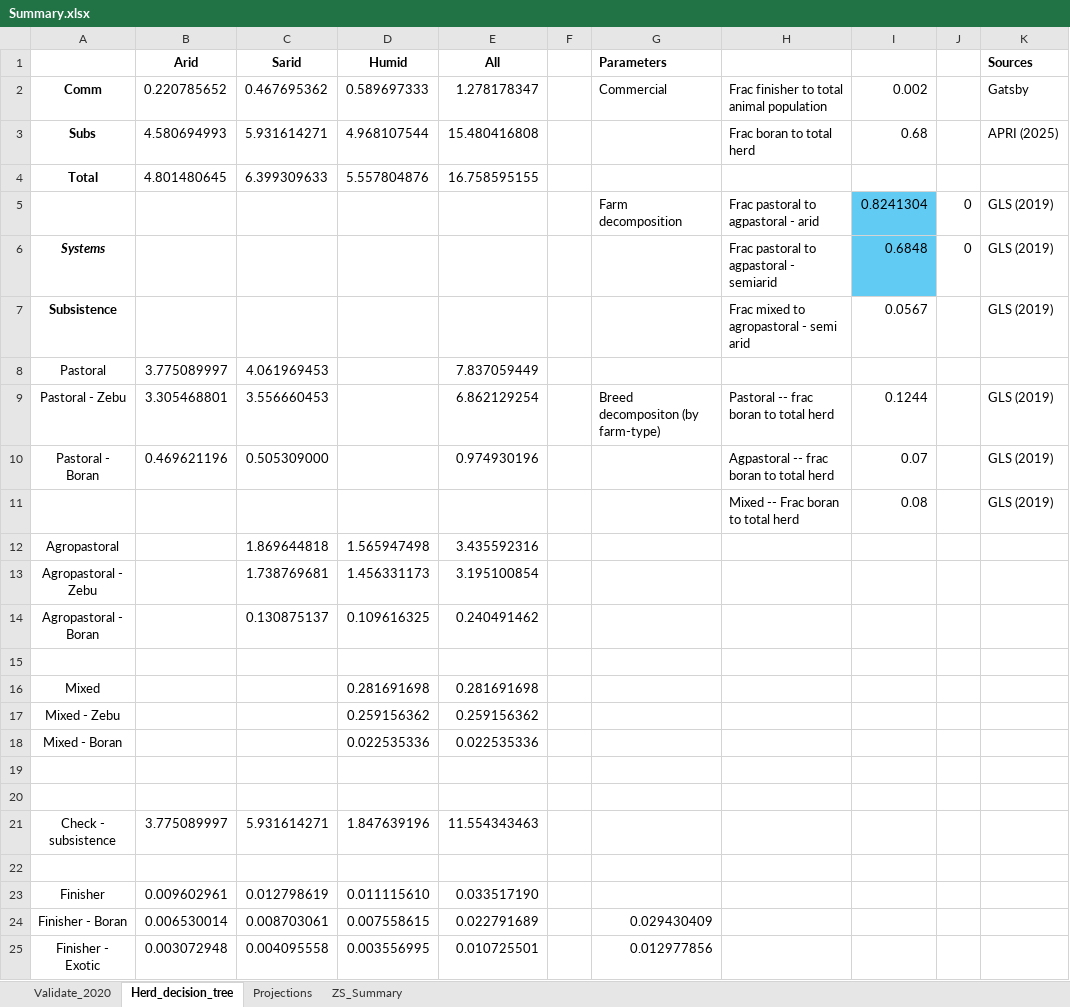
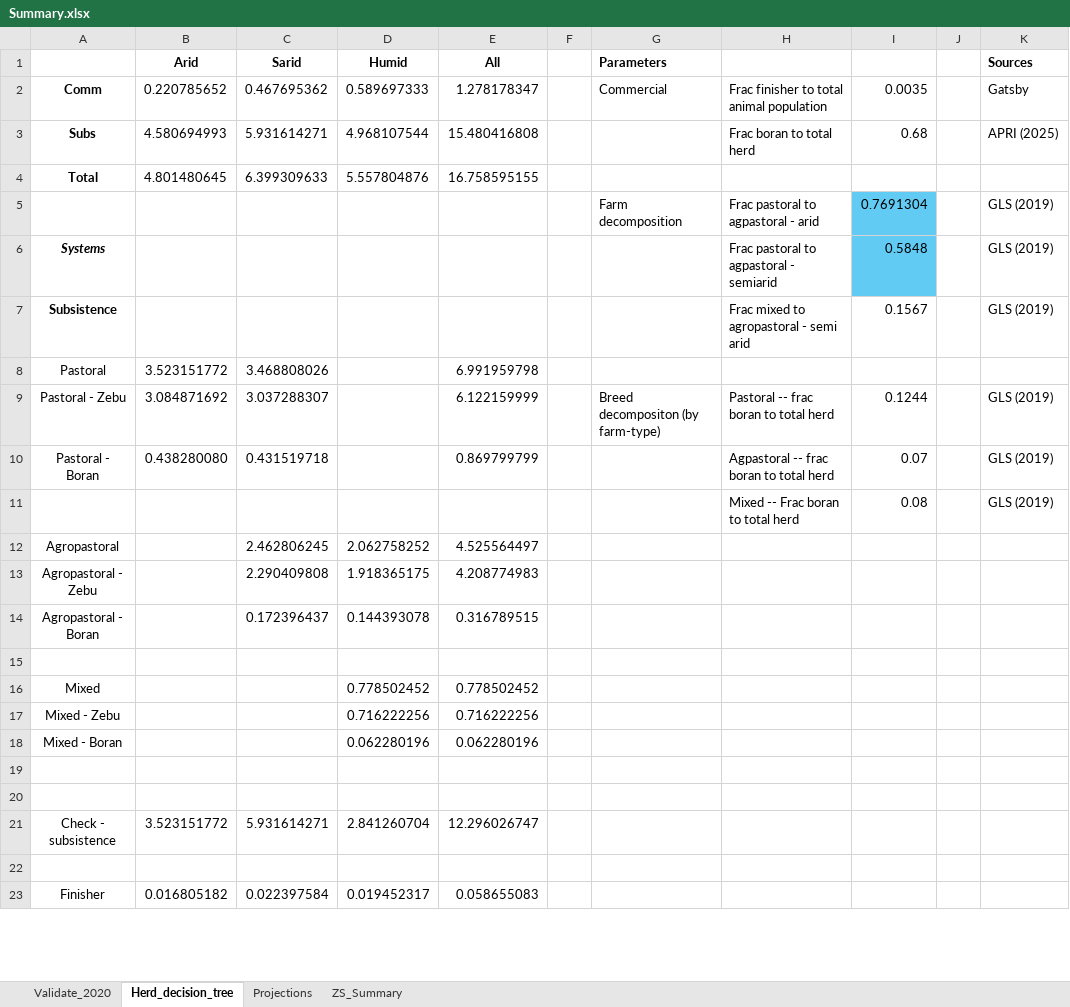
Before and after one commit to James-Hawkins/KE.beef.spatial, an Excel workbook: Rasterized animal populations/Zonal statistics/Summary.xlsx, sheet Herd_decision_tree, drawn as a sheet; only a part is shown; values as stored, in another font and other column widths than the file's, no borders; removed rows and columns are numbered as before the commit, all else as after; the diff covers the shown part only; the diff names each change by its address in the sheet, - before the commit and + after, or states it on an @@ line.

```diff
--- a/Rasterized animal populations/Zonal statistics/Summary.xlsx (sheet Herd_decision_tree)
+++ b/Rasterized animal populations/Zonal statistics/Summary.xlsx (sheet Herd_decision_tree)
-I2: 0.002
+I2: 0.0035
-I5: 0.8241304
+I5: 0.7691304
-J5:J6: 0
+J5:J6: (empty)
-I6: 0.6848
+I6: 0.5848
-I7: 0.0567
+I7: 0.1567
-row 8: Pastoral | 3.775089997 | 4.061969453 |  | 7.837059449
+row 8: Pastoral | 3.523151772 | 3.468808026 |  | 6.991959798
-B9 (Arid): 3.305468801
+B9 (Arid): 3.084871692
-C9 (Sarid): 3.556660453
+C9 (Sarid): 3.037288307
-E9 (All): 6.862129254
+E9 (All): 6.122159999
-B10 (Arid): 0.469621196
+B10 (Arid): 0.438280080
-C10 (Sarid): 0.505309000
+C10 (Sarid): 0.431519718
-E10 (All): 0.974930196
+E10 (All): 0.869799799
-row 12: Agropastoral |  | 1.869644818 | 1.565947498 | 3.435592316
-row 13: Agropastoral - Zebu |  | 1.738769681 | 1.456331173 | 3.195100854
-row 14: Agropastoral - Boran |  | 0.130875137 | 0.109616325 | 0.240491462
+row 12: Agropastoral |  | 2.462806245 | 2.062758252 | 4.525564497
+row 13: Agropastoral - Zebu |  | 2.290409808 | 1.918365175 | 4.208774983
+row 14: Agropastoral - Boran |  | 0.172396437 | 0.144393078 | 0.316789515
-D16 (Humid): 0.281691698
+D16 (Humid): 0.778502452
-E16 (All): 0.281691698
+E16 (All): 0.778502452
-D17 (Humid): 0.259156362
+D17 (Humid): 0.716222256
-E17 (All): 0.259156362
+E17 (All): 0.716222256
-D18 (Humid): 0.022535336
+D18 (Humid): 0.062280196
-E18 (All): 0.022535336
+E18 (All): 0.062280196
-B21 (Arid): 3.775089997
+B21 (Arid): 3.523151772
-D21 (Humid): 1.847639196
+D21 (Humid): 2.841260704
-E21 (All): 11.554343463
+E21 (All): 12.296026747
-row 23: Finisher | 0.009602961 | 0.012798619 | 0.011115610 | 0.033517190
-row 24: Finisher - Boran | 0.006530014 | 0.008703061 | 0.007558615 | 0.022791689 |  | 0.029430409
-row 25: Finisher - Exotic | 0.003072948 | 0.004095558 | 0.003556995 | 0.010725501 |  | 0.012977856
+row 23: Finisher | 0.016805182 | 0.022397584 | 0.019452317 | 0.058655083
```
Also changed, not shown: 6 added rows, 4 removed rows and 13 edited cells elsewhere in this sheet, sheet Validate_2020, sheet ZS_Summary, sheet Projections, 37 other files.
